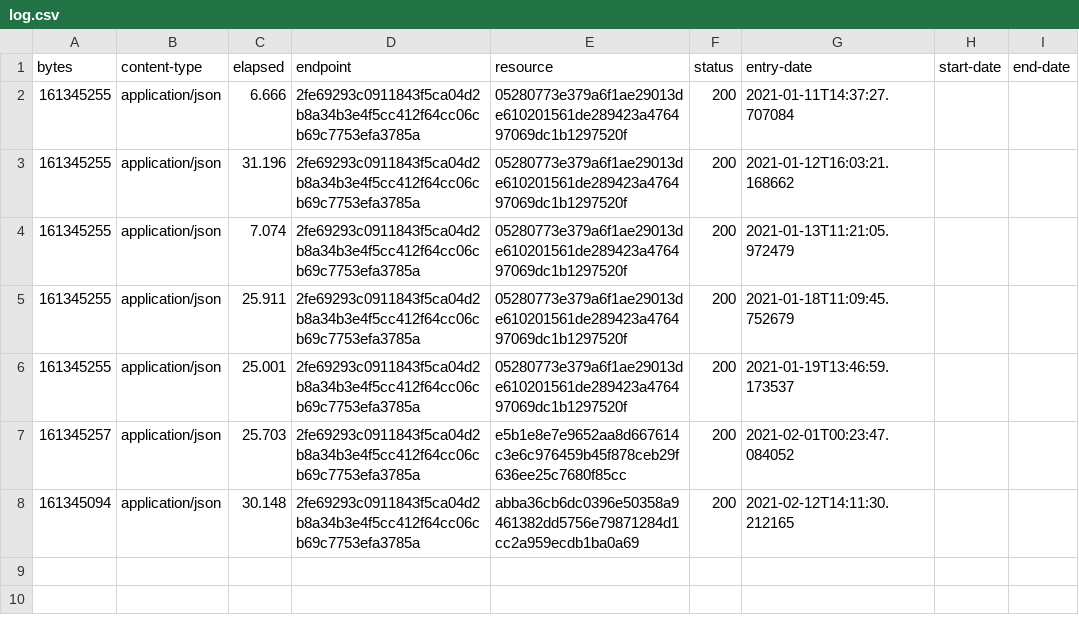
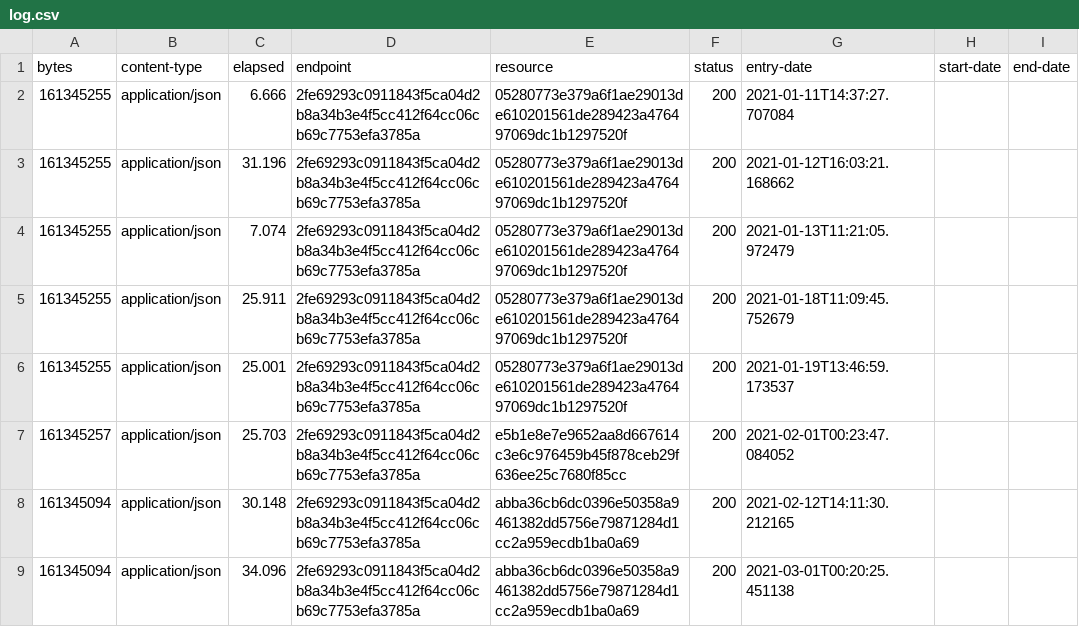
Before and after one commit to digital-land/parish-collection, a CSV file: collection/log.csv, drawn as a sheet.

Commit message:
Collection 2021-03-01

```diff
--- a/collection/log.csv
+++ b/collection/log.csv
@@ -8 +8,2 @@ bytes,content-type,elapsed,endpoint,resource,status,entry-date,start-date,end-da
 161345094,application/json,30.148,2fe69293c0911843f5ca04d2b8a34b3e4f5cc412f64cc06cb69c7753efa3785a,abba36cb6dc0396e50358a9461382dd5756e79871284d1cc2a959ecdb1ba0a69,200,2021-02-12T14:11:30.212165,,
+161345094,application/json,34.096,2fe69293c0911843f5ca04d2b8a34b3e4f5cc412f64cc06cb69c7753efa3785a,abba36cb6dc0396e50358a9461382dd5756e79871284d1cc2a959ecdb1ba0a69,200,2021-03-01T00:20:25.451138,,
```
